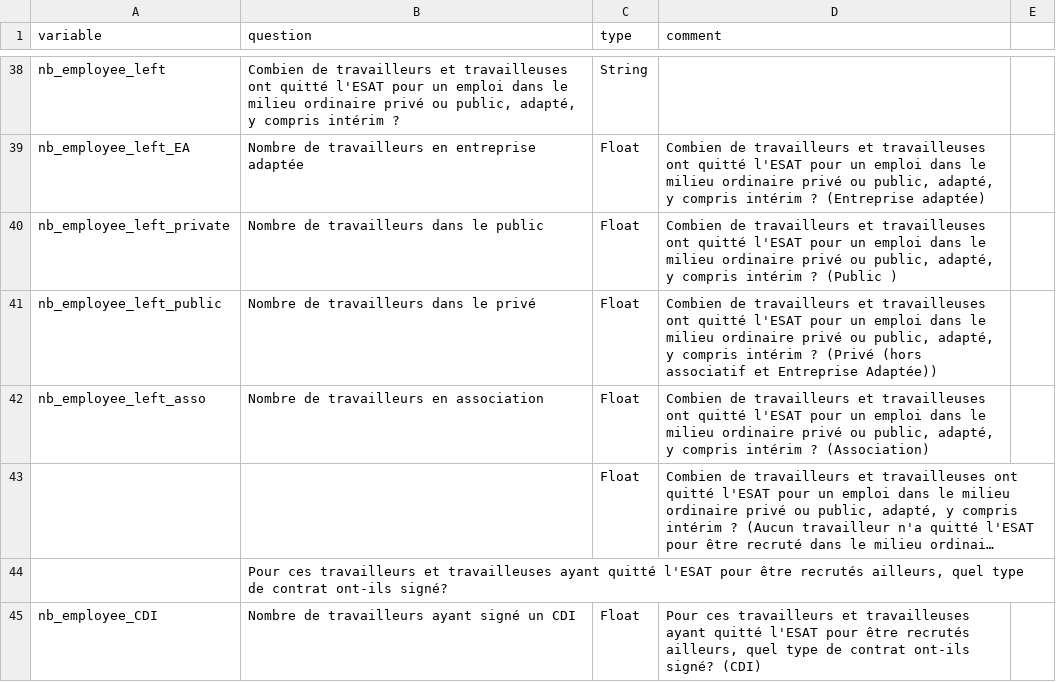
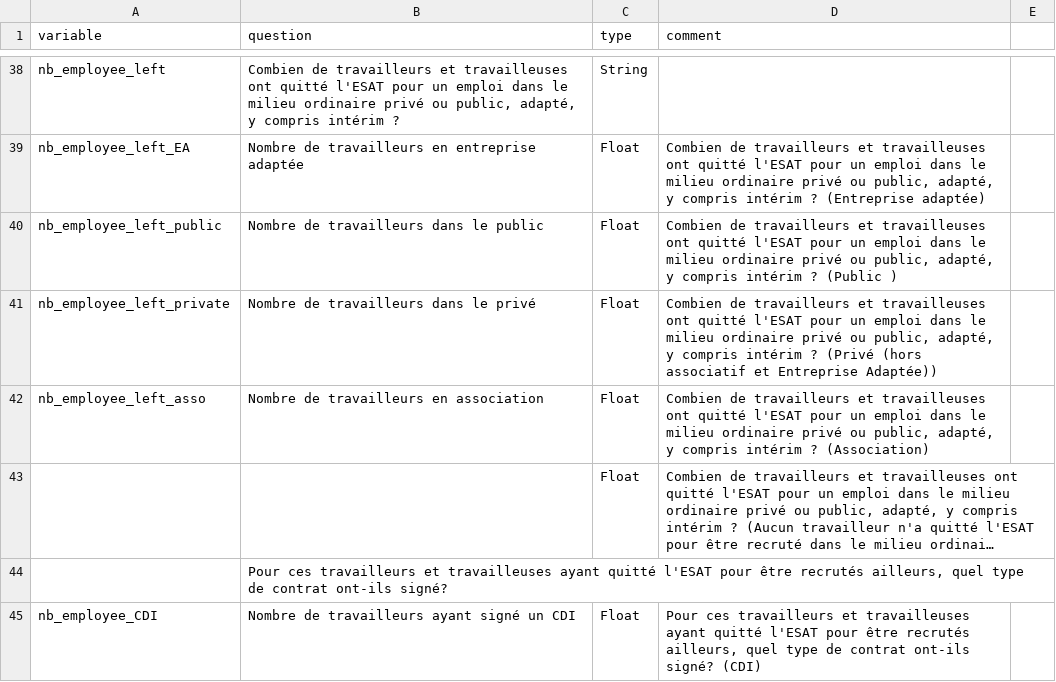
Before and after one commit to gip-inclusion/pilotage-airflow, a CSV file: dags/common/esat/ESAT_variables_questionnaire2025.csv, drawn as a sheet; only a part is shown, gaps mark what is left out; long unchanged cells end in ….

Commit message:
fix: correct two inverted variables

```diff
--- a/dags/common/esat/ESAT_variables_questionnaire2025.csv
+++ b/dags/common/esat/ESAT_variables_questionnaire2025.csv
@@ -39,4 +39,4 @@ nb_employee_left;Combien de travailleurs et travailleuses ont quitté l'ESAT pou
 nb_employee_left_EA;Nombre de travailleurs en entreprise adaptée;Float;Combien de travailleurs et travailleuses ont quitté l'ESAT pour un emploi dans le milieu ordinaire privé ou public, adapté, y compris intérim ? (Entreprise adaptée);
-nb_employee_left_private;Nombre de travailleurs dans le public;Float;Combien de travailleurs et travailleuses ont quitté l'ESAT pour un emploi dans le milieu ordinaire privé ou public, adapté, y compris intérim ? (Public );
-nb_employee_left_public;Nombre de travailleurs dans le privé;Float;Combien de travailleurs et travailleuses ont quitté l'ESAT pour un emploi dans le milieu ordinaire privé ou public, adapté, y compris intérim ? (Privé (hors associatif et Entreprise Adaptée));
+nb_employee_left_public;Nombre de travailleurs dans le public;Float;Combien de travailleurs et travailleuses ont quitté l'ESAT pour un emploi dans le milieu ordinaire privé ou public, adapté, y compris intérim ? (Public );
+nb_employee_left_private;Nombre de travailleurs dans le privé;Float;Combien de travailleurs et travailleuses ont quitté l'ESAT pour un emploi dans le milieu ordinaire privé ou public, adapté, y compris intérim ? (Privé (hors associatif et Entreprise Adaptée));
 nb_employee_left_asso;Nombre de travailleurs en association;Float;Combien de travailleurs et travailleuses ont quitté l'ESAT pour un emploi dans le milieu ordinaire privé ou public, adapté, y compris intérim ? (Association);
```
